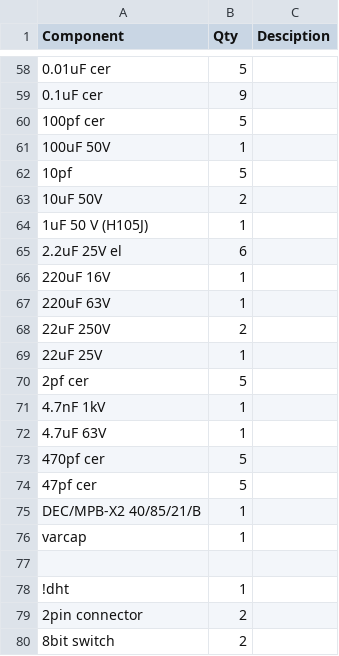
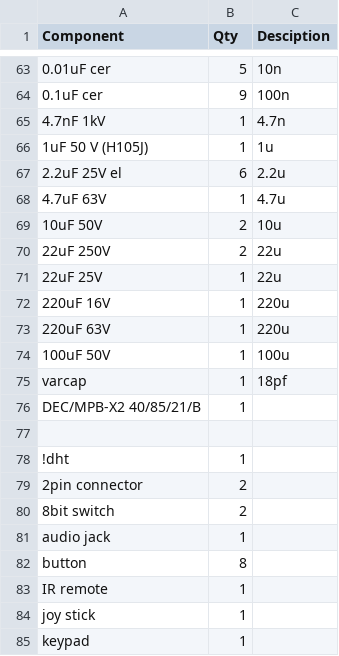
Before and after one commit to roopeshor/synced, a CSV file: components.csv, drawn as a sheet; only a part is shown, gaps mark what is left out; the shorter side is filled out with more unchanged rows; removed rows and columns are numbered as before the commit, all else as after; the diff covers the shown part only; the diff names each change by its address in the sheet, - before the commit and + after, or states it on an @@ line.

Commit message:
formatted

```diff
--- a/components.csv
+++ b/components.csv
-C63 (Desciption): (empty)
+C63 (Desciption): 10n
-C64 (Desciption): (empty)
+C64 (Desciption): 100n
-row 60: 100pf cer | 5
-row 61: 100uF 50V | 1
-row 62: 10pf | 5
-row 63: 10uF 50V | 2
+row 65: 4.7nF 1kV | 1 | 4.7n
-C66 (Desciption): (empty)
+C66 (Desciption): 1u
-C67 (Desciption): (empty)
+C67 (Desciption): 2.2u
-row 66: 220uF 16V | 1
-row 67: 220uF 63V | 1
+row 68: 4.7uF 63V | 1 | 4.7u
+row 69: 10uF 50V | 2 | 10u
-C70:C71 (Desciption): (empty)
+C70:C71 (Desciption): 22u
-row 70: 2pf cer | 5
-row 71: 4.7nF 1kV | 1
-row 72: 4.7uF 63V | 1
-row 73: 470pf cer | 5
-row 74: 47pf cer | 5
+row 72: 220uF 16V | 1 | 220u
+row 73: 220uF 63V | 1 | 220u
+row 74: 100uF 50V | 1 | 100u
+row 75: varcap | 1 | 18pf
-row 76: varcap | 1
```
Also changed, not shown: 5 added rows and 17 moved rows elsewhere in this file.
